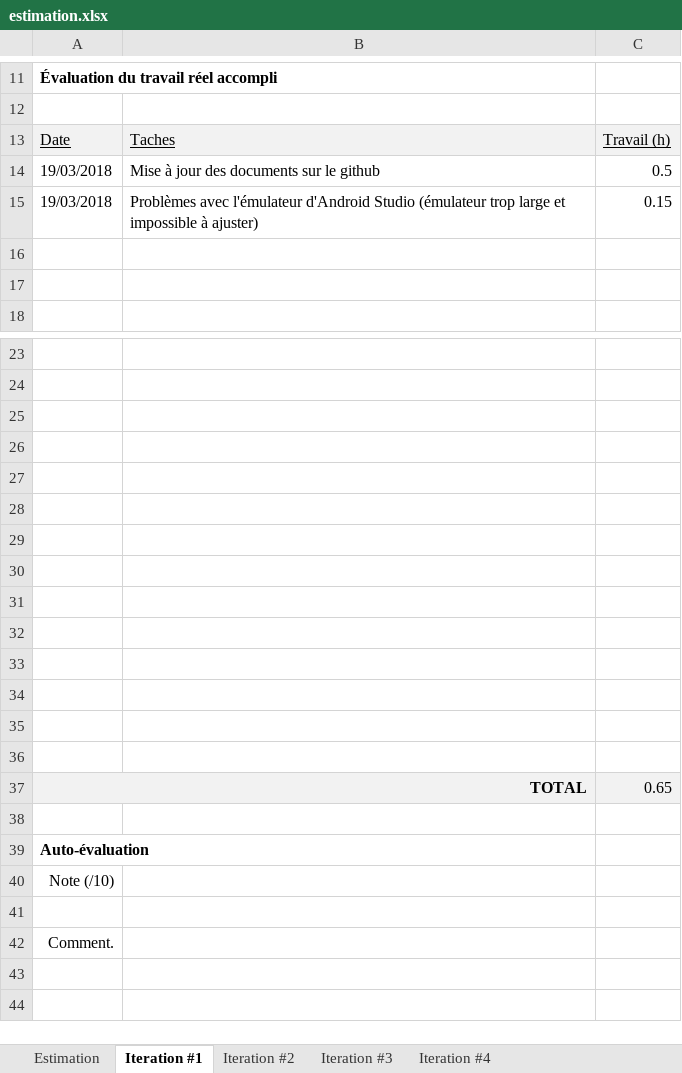
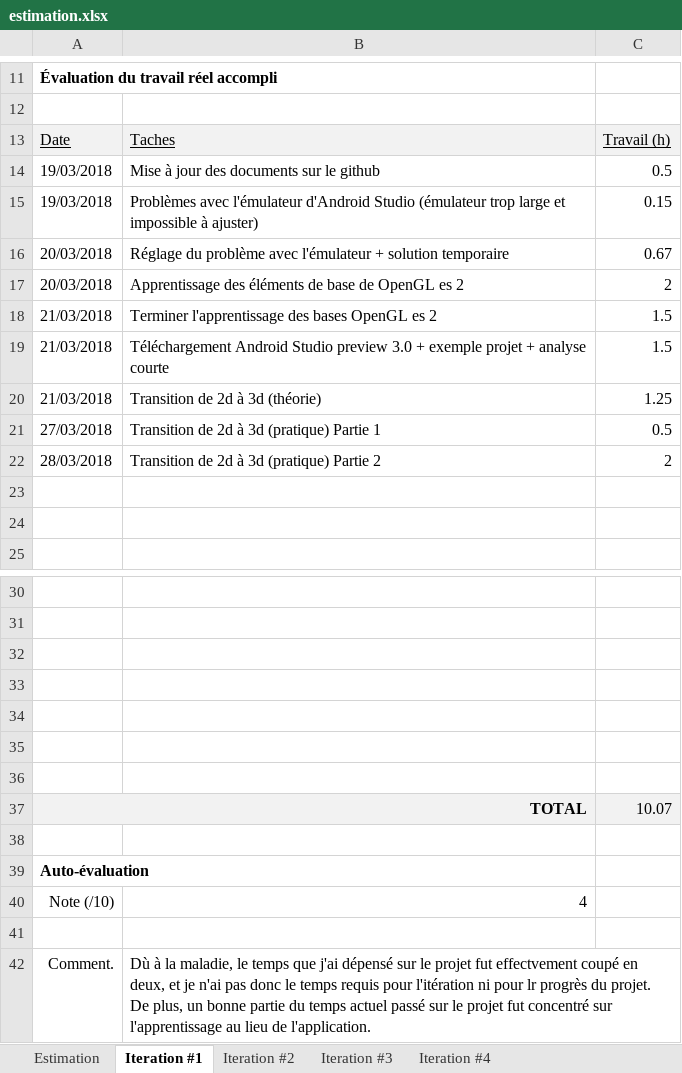
Before and after one commit to Fryelt/ProjetAndroid_Poker_PotBa, an Excel workbook: Doc/estimation.xlsx, sheet Iteration #1, drawn as a sheet; only a part is shown, gaps mark what is left out; values as stored, in another font and other column widths than the file's, no borders; charts and pictures not drawn; removed rows and columns are numbered as before the commit, all else as after; the diff names each change by its address in the sheet, - before the commit and + after, or states it on an @@ line.

Commit message:
Itération #1
Itération du projet #1

```diff
--- a/Doc/estimation.xlsx (sheet Iteration #1)
+++ b/Doc/estimation.xlsx (sheet Iteration #1)
+row 16: 20/03/2018 | Réglage du problème avec l'émulateur + solution temporaire | 0.67
+row 17: 20/03/2018 | Apprentissage des éléments de base de OpenGL es 2 | 2
+row 18: 21/03/2018 | Terminer l'apprentissage des bases OpenGL es 2 | 1.5
+row 19: 21/03/2018 | Téléchargement Android Studio preview 3.0 + exemple projet + analyse courte | 1.5
+row 20: 21/03/2018 | Transition de 2d à 3d (théorie) | 1.25
+row 21: 27/03/2018 | Transition de 2d à 3d (pratique) Partie 1 | 0.5
+row 22: 28/03/2018 | Transition de 2d à 3d (pratique) Partie 2 | 2
-row 30: (empty)
-row 31: (empty)
-row 32: (empty)
-row 33: (empty)
-row 34: (empty)
-row 35: (empty)
-row 36: (empty)
-C37: 0.65
+C37: 10.07
-B40: (empty)
+B40: 4
-B42: (empty)
+B42: Dù à la maladie, le temps que j'ai dépensé sur le projet fut effectvement coupé en deux, et je n'ai pas donc le temps requis pour l'itération ni pour lr progrès du projet. De plus, un bonne partie du temps actuel passé sur le projet fut concentré sur l'apprentissage au lieu de l'application.
```
Also changed, not shown: sheet Estimation, 36 other files.
